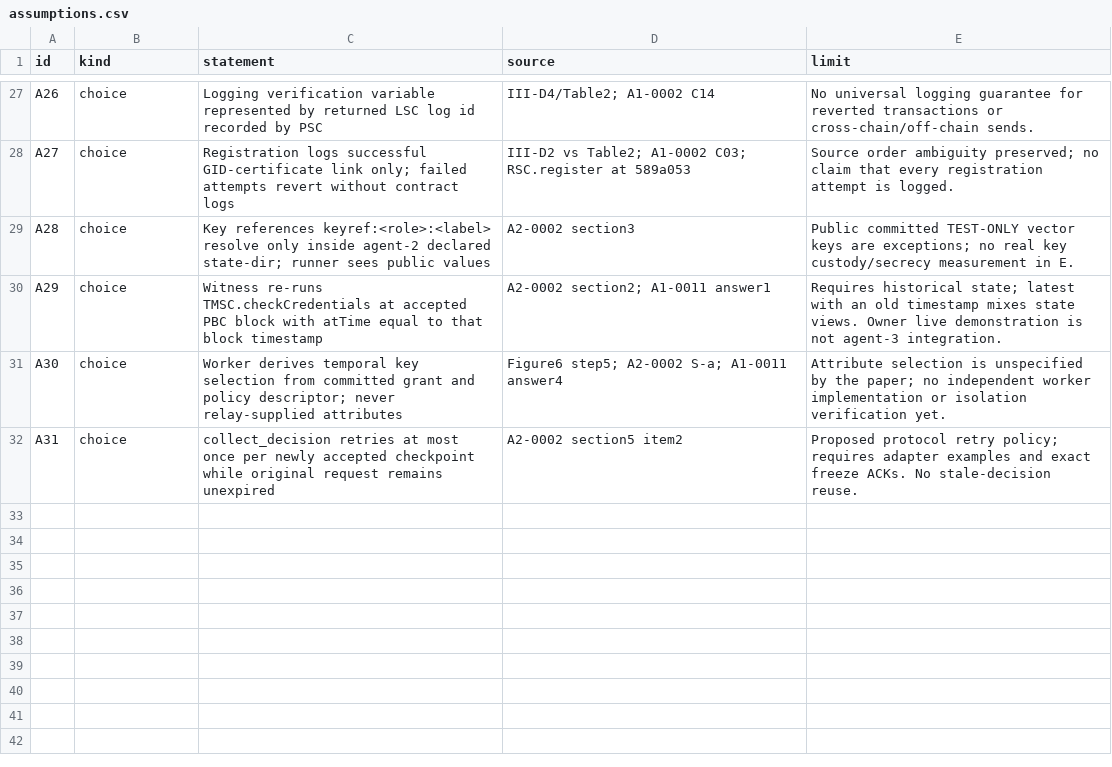
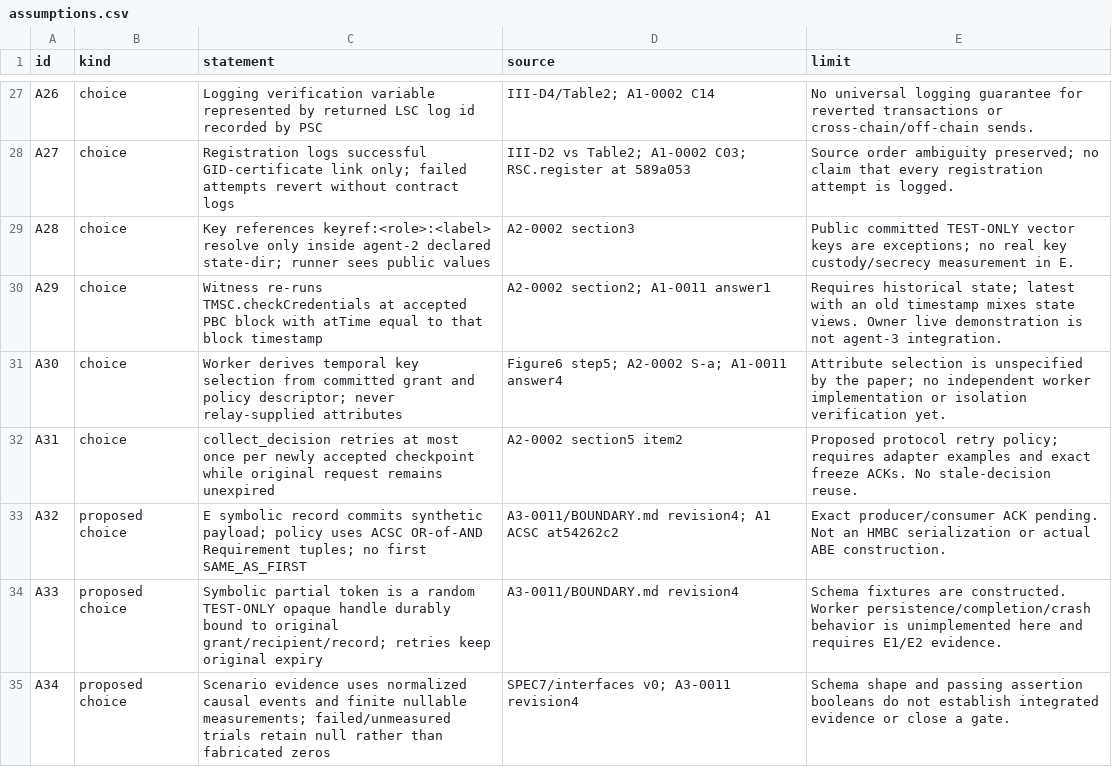
Before and after one commit to SaiyamJain20/RIS, a CSV file: evaluation/evidence/assumptions.csv, drawn as a sheet; only a part is shown, gaps mark what is left out.

Commit message:
feat(evaluation): complete E0 boundary proposal for exact peer review

```diff
--- a/evaluation/evidence/assumptions.csv
+++ b/evaluation/evidence/assumptions.csv
@@ -32 +32,4 @@ A30,choice,Worker derives temporal key selection from committed grant and policy
 A31,choice,collect_decision retries at most once per newly accepted checkpoint while original request remains unexpired,A2-0002 section5 item2,Proposed protocol retry policy; requires adapter examples and exact freeze ACKs. No stale-decision reuse.
+A32,proposed choice,E symbolic record commits synthetic payload; policy uses ACSC OR-of-AND Requirement tuples; no first SAME_AS_FIRST,A3-0011/BOUNDARY.md revision4; A1 ACSC at54262c2,Exact producer/consumer ACK pending. Not an HMBC serialization or actual ABE construction.
+A33,proposed choice,Symbolic partial token is a random TEST-ONLY opaque handle durably bound to original grant/recipient/record; retries keep original expiry,A3-0011/BOUNDARY.md revision4,Schema fixtures are constructed. Worker persistence/completion/crash behavior is unimplemented here and requires E1/E2 evidence.
+A34,proposed choice,Scenario evidence uses normalized causal events and finite nullable measurements; failed/unmeasured trials retain null rather than fabricated zeros,SPEC7/interfaces v0; A3-0011 revision4,Schema shape and passing assertion booleans do not establish integrated evidence or close a gate.
```
Also changed, not shown: 56 other files.
